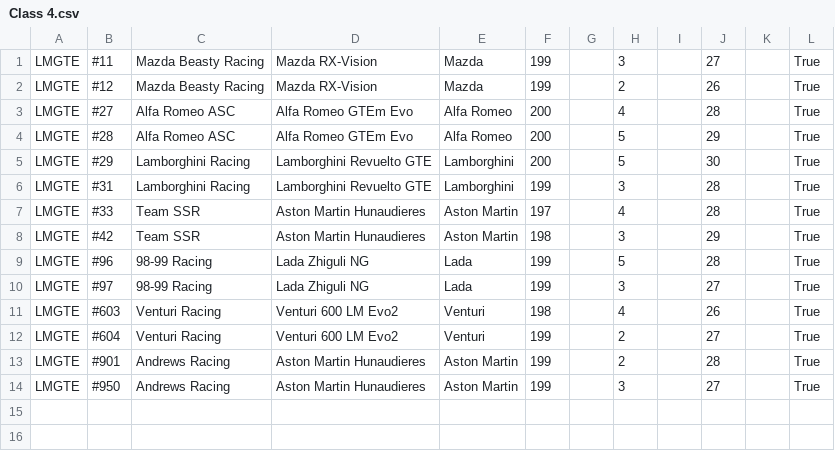
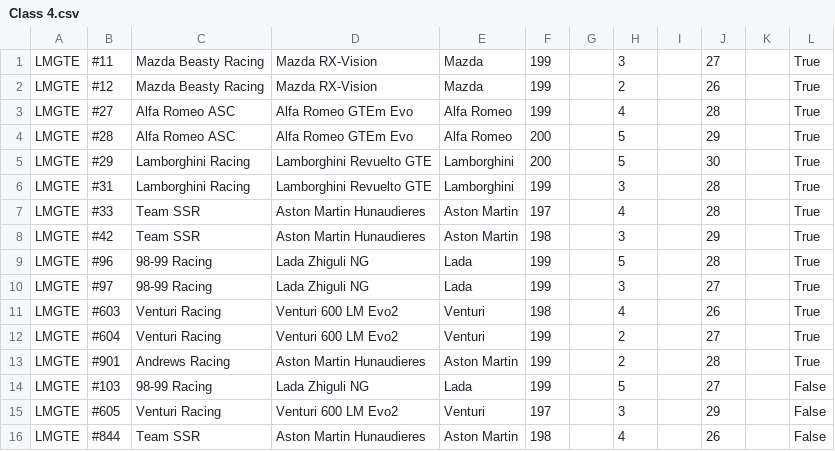
Before and after one commit to Stelank05/GEMV3, a CSV file: V3 Setup Files/Entrants/Class 4.csv, drawn as a sheet.

```diff
--- a/V3 Setup Files/Entrants/Class 4.csv
+++ b/V3 Setup Files/Entrants/Class 4.csv
@@ -2,3 +2,3 @@ LMGTE,#11,Mazda Beasty Racing,Mazda RX-Vision,Mazda,199,,3,,27,,True
 LMGTE,#12,Mazda Beasty Racing,Mazda RX-Vision,Mazda,199,,2,,26,,True
-LMGTE,#27,Alfa Romeo ASC,Alfa Romeo GTEm Evo,Alfa Romeo,200,,4,,28,,True
+LMGTE,#27,Alfa Romeo ASC,Alfa Romeo GTEm Evo,Alfa Romeo,199,,4,,28,,True
 LMGTE,#28,Alfa Romeo ASC,Alfa Romeo GTEm Evo,Alfa Romeo,200,,5,,29,,True
@@ -13,2 +13,4 @@ LMGTE,#604,Venturi Racing,Venturi 600 LM Evo2,Venturi,199,,2,,27,,True
 LMGTE,#901,Andrews Racing,Aston Martin Hunaudieres,Aston Martin,199,,2,,28,,True
-LMGTE,#950,Andrews Racing,Aston Martin Hunaudieres,Aston Martin,199,,3,,27,,True
+LMGTE,#103,98-99 Racing,Lada Zhiguli NG,Lada,199,,5,,27,,False
+LMGTE,#605,Venturi Racing,Venturi 600 LM Evo2,Venturi,197,,3,,29,,False
+LMGTE,#844,Team SSR,Aston Martin Hunaudieres,Aston Martin,198,,4,,26,,False
```
Also changed, not shown: V3 Setup Files/Calendar.csv, V3 Setup Files/Entrants/Class 1.csv, 13 other files.
